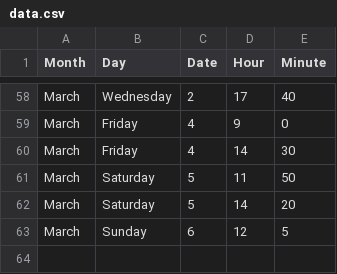
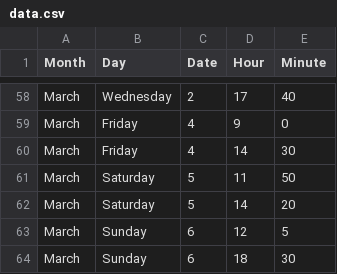
Before and after one commit to jckdm/masterpiece, a CSV file: data.csv, drawn as a sheet; only a part is shown, gaps mark what is left out.

Commit message:
data + made graph taller

```diff
--- a/data.csv
+++ b/data.csv
@@ -63 +63,2 @@ March,Saturday,5,14,20
 March,Sunday,6,12,5
+March,Sunday,6,18,30
```
Also changed, not shown: 1 other file.
